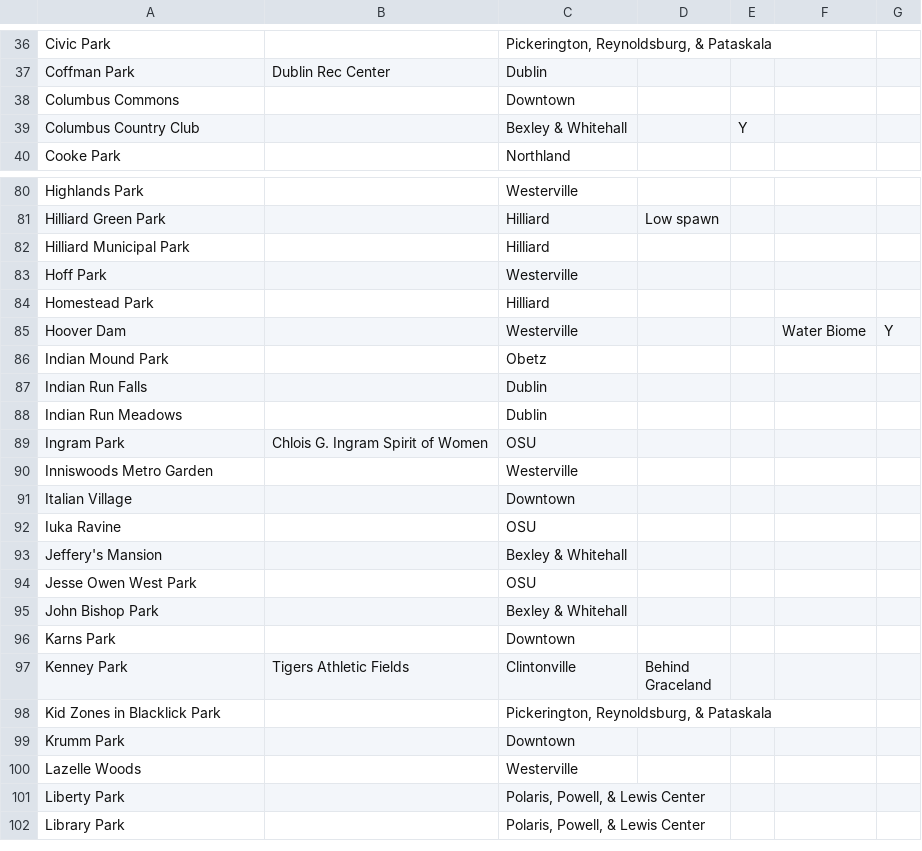
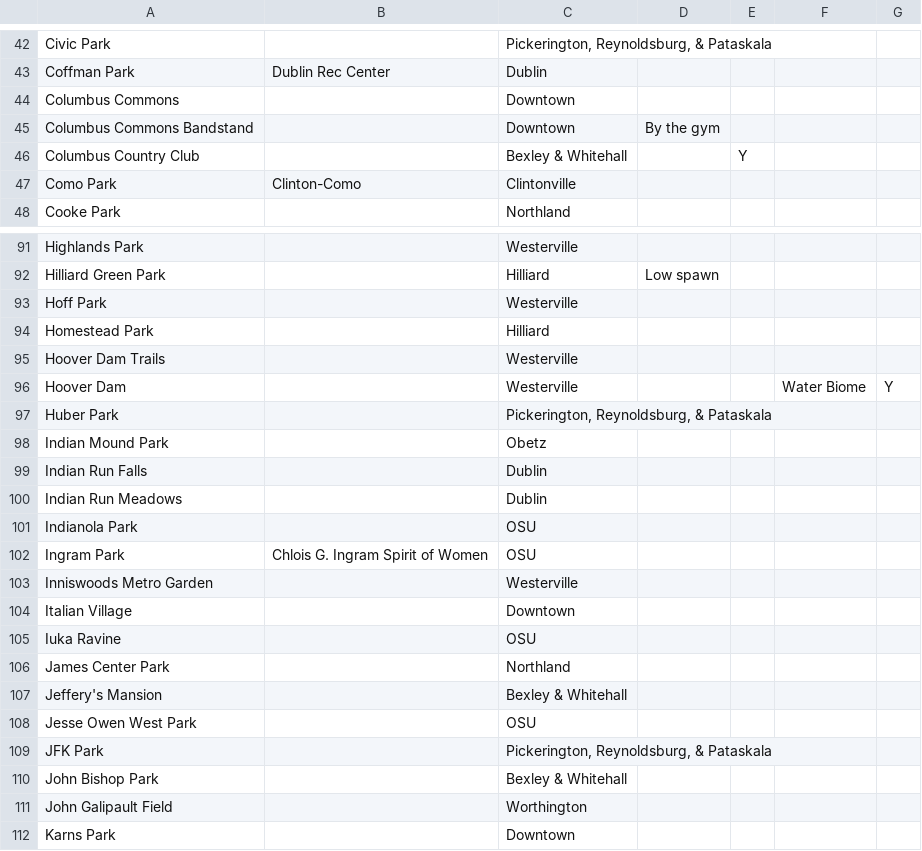
Before and after one commit to duck57/pogo-nest-lister, a TSV file: cities/Columbus.tsv, drawn as a sheet; only a part is shown, gaps mark what is left out; the shorter side is filled out with more unchanged rows; removed rows and columns are numbered as before the commit, all else as after; the diff covers the shown part only; the diff names each change by its address in the sheet, - before the commit and + after, or states it on an @@ line.

Commit message:
More nests for the Columbus template

```diff
--- a/cities/Columbus.tsv
+++ b/cities/Columbus.tsv
+row 45: Columbus Commons Bandstand |  | Downtown | By the gym
+row 47: Como Park | Clinton-Como | Clintonville
-row 82: Hilliard Municipal Park |  | Hilliard
+row 95: Hoover Dam Trails |  | Westerville
+row 97: Huber Park |  | Pickerington, Reynoldsburg, & Pataskala
+row 101: Indianola Park |  | OSU
+row 106: James Center Park |  | Northland
+row 109: JFK Park |  | Pickerington, Reynoldsburg, & Pataskala
+row 111: John Galipault Field |  | Worthington
```
Also changed, not shown: 19 added rows, 1 removed row and 8 edited cells elsewhere in this file.
